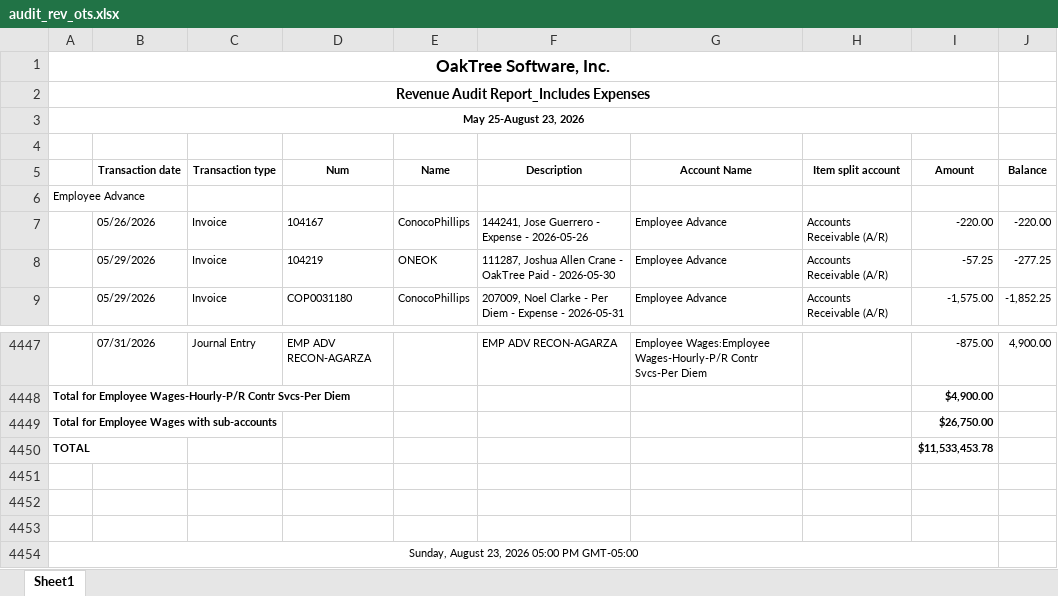
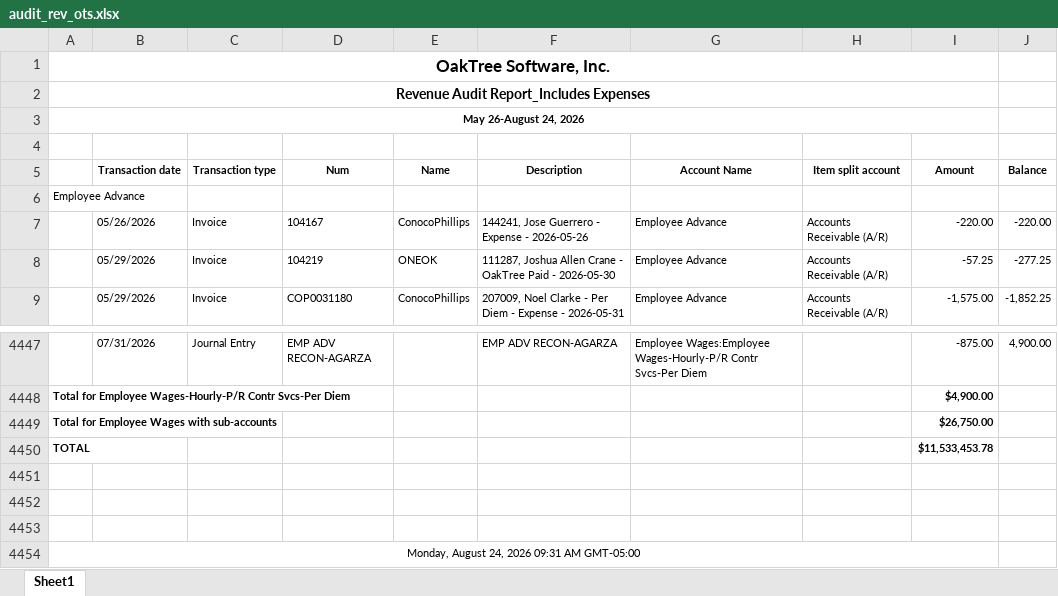
Before and after one commit to Pwilson37OTS/oaktree-invoice-reconciler, an Excel workbook: data/audit_rev_ots.xlsx, sheet Sheet1, drawn as a sheet; only a part is shown, gaps mark what is left out; values as stored, in another font and other column widths than the file's, no borders; the diff names each change by its address in the sheet, - before the commit and + after, or states it on an @@ line.

Commit message:
Refresh data 2026-08-24 12:15

```diff
--- a/data/audit_rev_ots.xlsx (sheet Sheet1)
+++ b/data/audit_rev_ots.xlsx (sheet Sheet1)
-A3: May 25-August 23, 2026
+A3: May 26-August 24, 2026
-A4454: Sunday, August 23, 2026 05:00 PM GMT-05:00
+A4454: Monday, August 24, 2026 09:31 AM GMT-05:00
```
